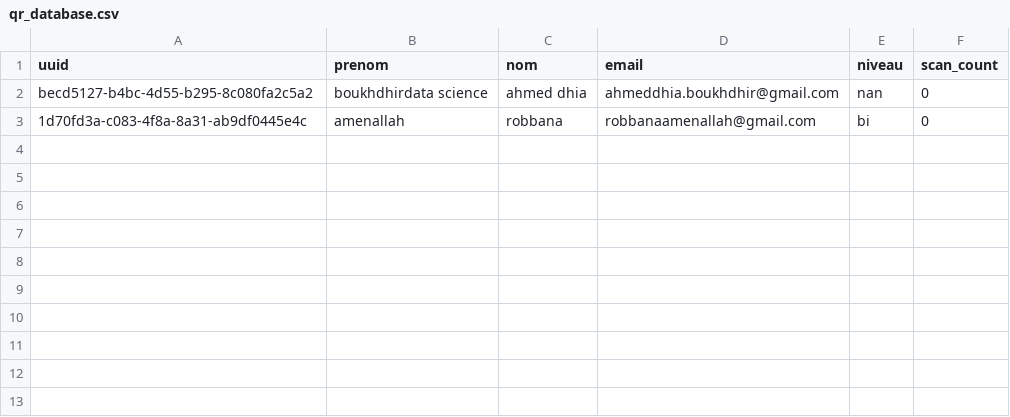
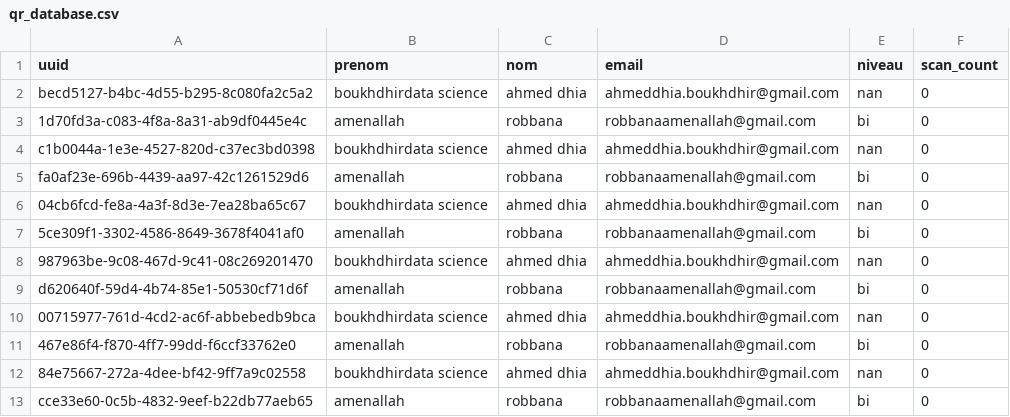
Before and after one commit to RobbanaAmenallah/C-remonieQrCode, a CSV file: qr_database.csv, drawn as a sheet; the diff names each change by its address in the sheet, - before the commit and + after, or states it on an @@ line.

Commit message:
Fix: Add missing CSV database file 2

```diff
--- a/qr_database.csv
+++ b/qr_database.csv
+row 4: c1b0044a-1e3e-4527-820d-c37ec3bd0398 | boukhdhirdata science | ahmed dhia | ahmeddhia.boukhdhir@gmail.com | nan | 0
+row 5: fa0af23e-696b-4439-aa97-42c1261529d6 | amenallah | robbana | robbanaamenallah@gmail.com | bi | 0
+row 6: 04cb6fcd-fe8a-4a3f-8d3e-7ea28ba65c67 | boukhdhirdata science | ahmed dhia | ahmeddhia.boukhdhir@gmail.com | nan | 0
+row 7: 5ce309f1-3302-4586-8649-3678f4041af0 | amenallah | robbana | robbanaamenallah@gmail.com | bi | 0
+row 8: 987963be-9c08-467d-9c41-08c269201470 | boukhdhirdata science | ahmed dhia | ahmeddhia.boukhdhir@gmail.com | nan | 0
+row 9: d620640f-59d4-4b74-85e1-50530cf71d6f | amenallah | robbana | robbanaamenallah@gmail.com | bi | 0
+row 10: 00715977-761d-4cd2-ac6f-abbebedb9bca | boukhdhirdata science | ahmed dhia | ahmeddhia.boukhdhir@gmail.com | nan | 0
+row 11: 467e86f4-f870-4ff7-99dd-f6ccf33762e0 | amenallah | robbana | robbanaamenallah@gmail.com | bi | 0
+row 12: 84e75667-272a-4dee-bf42-9ff7a9c02558 | boukhdhirdata science | ahmed dhia | ahmeddhia.boukhdhir@gmail.com | nan | 0
+row 13: cce33e60-0c5b-4832-9eef-b22db77aeb65 | amenallah | robbana | robbanaamenallah@gmail.com | bi | 0
```
